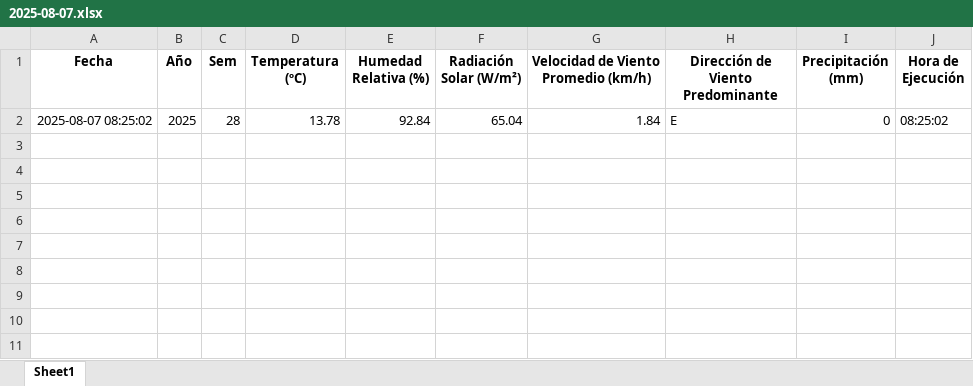
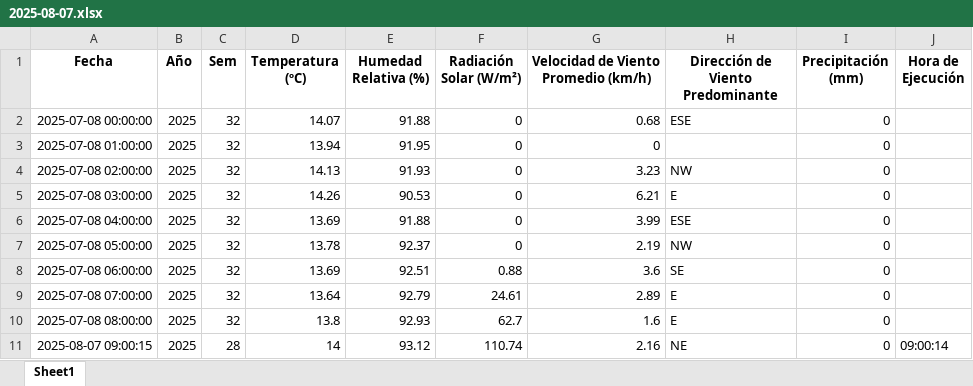
Before and after one commit to 02051994/mi-app-humedad, an Excel workbook: datos_dropcontrol/2025-08-07.xlsx, sheet Sheet1, drawn as a sheet; values as stored, in another font and other column widths than the file's, no borders; removed rows and columns are numbered as before the commit, all else as after; the diff names each change by its address in the sheet, - before the commit and + after, or states it on an @@ line.

```diff
--- a/datos_dropcontrol/2025-08-07.xlsx (sheet Sheet1)
+++ b/datos_dropcontrol/2025-08-07.xlsx (sheet Sheet1)
-row 2: 2025-08-07 08:25:02 | 2025 | 28 | 13.78 | 92.84 | 65.04 | 1.84 | E | 0 | 08:25:02
+row 2: 2025-07-08 00:00:00 | 2025 | 32 | 14.07 | 91.88 | 0 | 0.68 | ESE | 0
+row 3: 2025-07-08 01:00:00 | 2025 | 32 | 13.94 | 91.95 | 0 | 0 |  | 0
+row 4: 2025-07-08 02:00:00 | 2025 | 32 | 14.13 | 91.93 | 0 | 3.23 | NW | 0
+row 5: 2025-07-08 03:00:00 | 2025 | 32 | 14.26 | 90.53 | 0 | 6.21 | E | 0
+row 6: 2025-07-08 04:00:00 | 2025 | 32 | 13.69 | 91.88 | 0 | 3.99 | ESE | 0
+row 7: 2025-07-08 05:00:00 | 2025 | 32 | 13.78 | 92.37 | 0 | 2.19 | NW | 0
+row 8: 2025-07-08 06:00:00 | 2025 | 32 | 13.69 | 92.51 | 0.88 | 3.6 | SE | 0
+row 9: 2025-07-08 07:00:00 | 2025 | 32 | 13.64 | 92.79 | 24.61 | 2.89 | E | 0
+row 10: 2025-07-08 08:00:00 | 2025 | 32 | 13.8 | 92.93 | 62.7 | 1.6 | E | 0
+row 11: 2025-08-07 09:00:15 | 2025 | 28 | 14 | 93.12 | 110.74 | 2.16 | NE | 0 | 09:00:14
```
Also changed, not shown: datos_dropcontrol/2025-08-06.xlsx, estacion_metereologica.xlsx, 2 other files.
